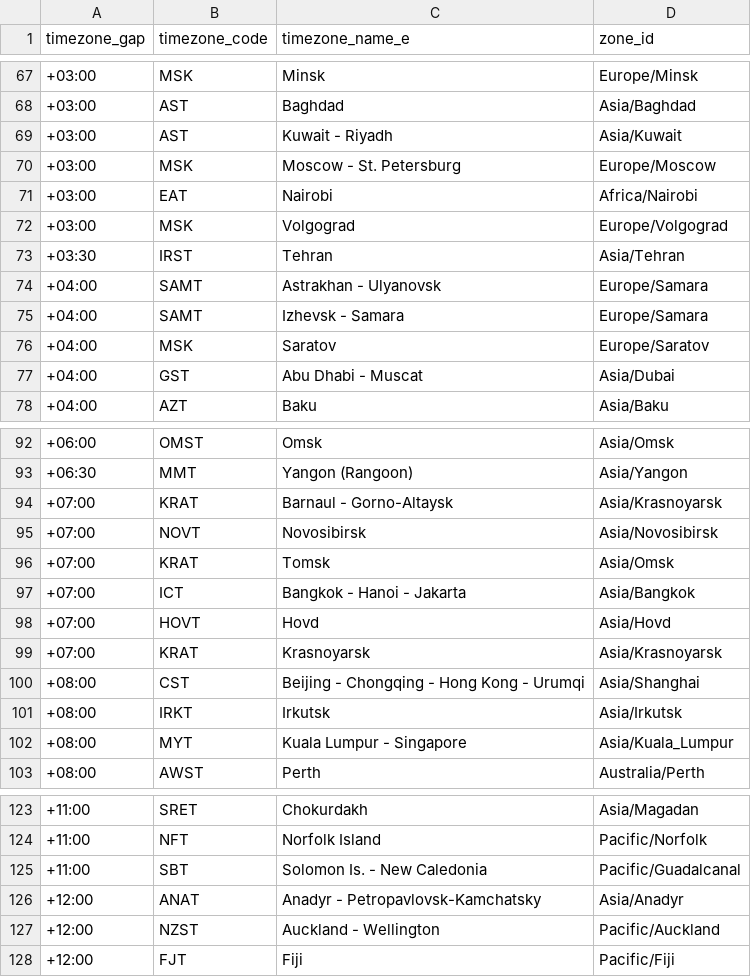
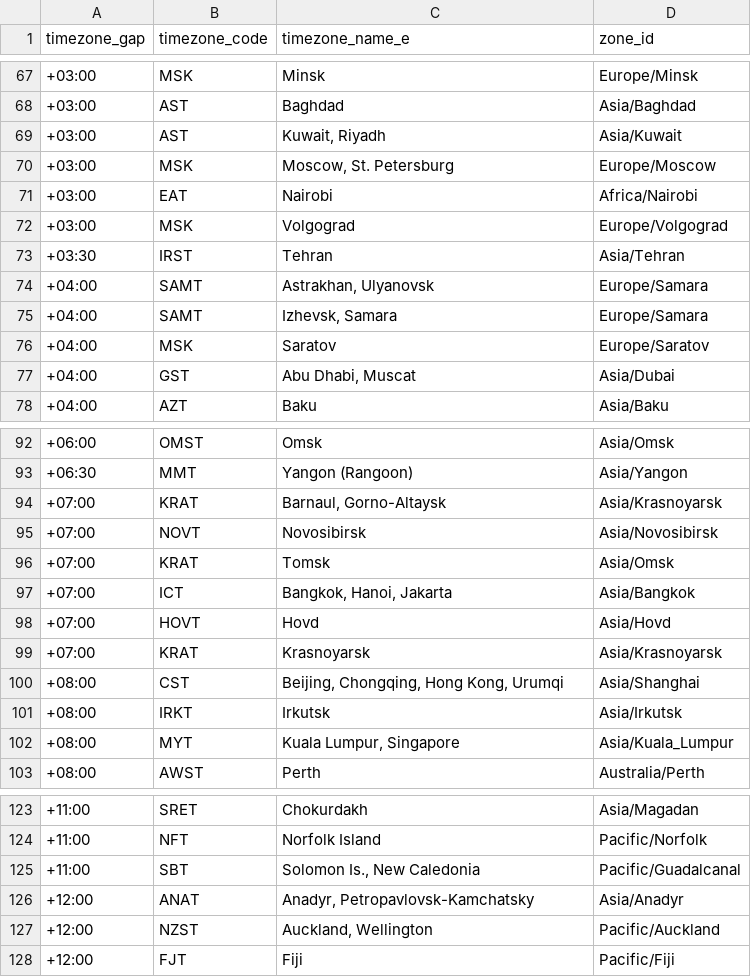
Before and after one commit to hhgiap241/get-timezone-from-html-DOM, a CSV file: microsoft_timezone_1.csv, drawn as a sheet; only a part is shown, gaps mark what is left out; the diff covers the shown part only.

```diff
--- a/microsoft_timezone_1.csv
+++ b/microsoft_timezone_1.csv
@@ -68,4 +68,4 @@ timezone_gap,timezone_code,timezone_name_e,zone_id
 +03:00,AST,Baghdad,Asia/Baghdad
-+03:00,AST,Kuwait - Riyadh,Asia/Kuwait
-+03:00,MSK,Moscow - St. Petersburg,Europe/Moscow
++03:00,AST,"Kuwait, Riyadh",Asia/Kuwait
++03:00,MSK,"Moscow, St. Petersburg",Europe/Moscow
 +03:00,EAT,Nairobi,Africa/Nairobi
@@ -73,6 +73,6 @@ timezone_gap,timezone_code,timezone_name_e,zone_id
 +03:30,IRST,Tehran,Asia/Tehran
-+04:00,SAMT,Astrakhan - Ulyanovsk,Europe/Samara
-+04:00,SAMT,Izhevsk - Samara,Europe/Samara
++04:00,SAMT,"Astrakhan, Ulyanovsk",Europe/Samara
++04:00,SAMT,"Izhevsk, Samara",Europe/Samara
 +04:00,MSK,Saratov,Europe/Saratov
-+04:00,GST,Abu Dhabi - Muscat,Asia/Dubai
++04:00,GST,"Abu Dhabi, Muscat",Asia/Dubai
 +04:00,AZT,Baku,Asia/Baku
@@ -93,11 +93,11 @@ timezone_gap,timezone_code,timezone_name_e,zone_id
 +06:30,MMT,Yangon (Rangoon),Asia/Yangon
-+07:00,KRAT,Barnaul - Gorno-Altaysk,Asia/Krasnoyarsk
++07:00,KRAT,"Barnaul, Gorno-Altaysk",Asia/Krasnoyarsk
 +07:00,NOVT,Novosibirsk,Asia/Novosibirsk
 +07:00,KRAT,Tomsk,Asia/Omsk
-+07:00,ICT,Bangkok - Hanoi - Jakarta,Asia/Bangkok
++07:00,ICT,"Bangkok, Hanoi, Jakarta",Asia/Bangkok
 +07:00,HOVT,Hovd,Asia/Hovd
 +07:00,KRAT,Krasnoyarsk,Asia/Krasnoyarsk
-+08:00,CST,Beijing - Chongqing - Hong Kong - Urumqi,Asia/Shanghai
++08:00,CST,"Beijing, Chongqing, Hong Kong, Urumqi",Asia/Shanghai
 +08:00,IRKT,Irkutsk,Asia/Irkutsk
-+08:00,MYT,Kuala Lumpur - Singapore,Asia/Kuala_Lumpur
++08:00,MYT,"Kuala Lumpur, Singapore",Asia/Kuala_Lumpur
 +08:00,AWST,Perth,Australia/Perth
@@ -124,5 +124,5 @@ timezone_gap,timezone_code,timezone_name_e,zone_id
 +11:00,NFT,Norfolk Island,Pacific/Norfolk
-+11:00,SBT,Solomon Is. - New Caledonia,Pacific/Guadalcanal
-+12:00,ANAT,Anadyr - Petropavlovsk-Kamchatsky,Asia/Anadyr
-+12:00,NZST,Auckland - Wellington,Pacific/Auckland
++11:00,SBT,"Solomon Is., New Caledonia",Pacific/Guadalcanal
++12:00,ANAT,"Anadyr, Petropavlovsk-Kamchatsky",Asia/Anadyr
++12:00,NZST,"Auckland, Wellington",Pacific/Auckland
 +12:00,FJT,Fiji,Pacific/Fiji
```
Also changed, not shown: 21 edited cells elsewhere in this file.
